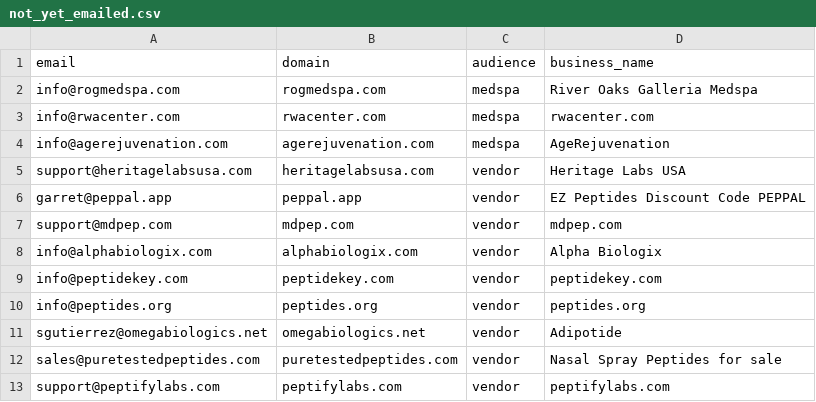
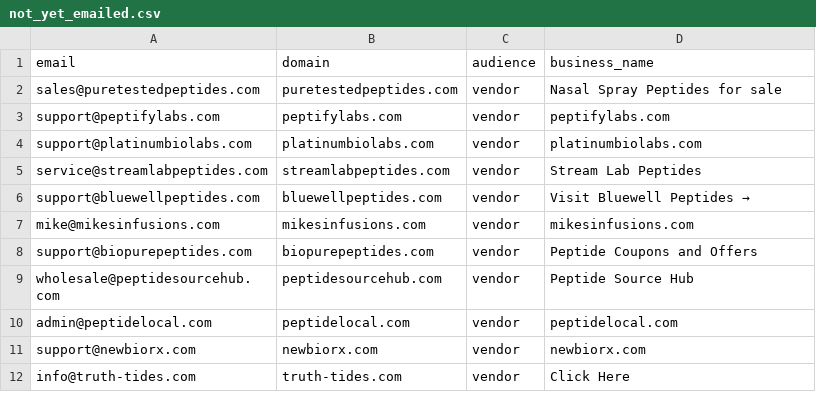
Before and after one commit to cfnoperations1-cell/g, a CSV file: outreach/not_yet_emailed.csv, drawn as a sheet; only a part is shown; the shorter side is filled out with more unchanged rows; the diff names each change by its address in the sheet, - before the commit and + after, or states it on an @@ line.

```diff
--- a/outreach/not_yet_emailed.csv
+++ b/outreach/not_yet_emailed.csv
-row 2: info@rogmedspa.com | rogmedspa.com | medspa | River Oaks Galleria Medspa
-row 3: info@rwacenter.com | rwacenter.com | medspa | rwacenter.com
-row 4: info@agerejuvenation.com | agerejuvenation.com | medspa | AgeRejuvenation
-row 5: support@heritagelabsusa.com | heritagelabsusa.com | vendor | Heritage Labs USA
-row 6: garret@peppal.app | peppal.app | vendor | EZ Peptides Discount Code PEPPAL
-row 7: support@mdpep.com | mdpep.com | vendor | mdpep.com
-row 8: info@alphabiologix.com | alphabiologix.com | vendor | Alpha Biologix
-row 9: info@peptidekey.com | peptidekey.com | vendor | peptidekey.com
-row 10: info@peptides.org | peptides.org | vendor | peptides.org
-row 11: sgutierrez@omegabiologics.net | omegabiologics.net | vendor | Adipotide
```
Also changed, not shown: outreach/contacted.csv, outreach/sent_log.csv, 1 other file.
